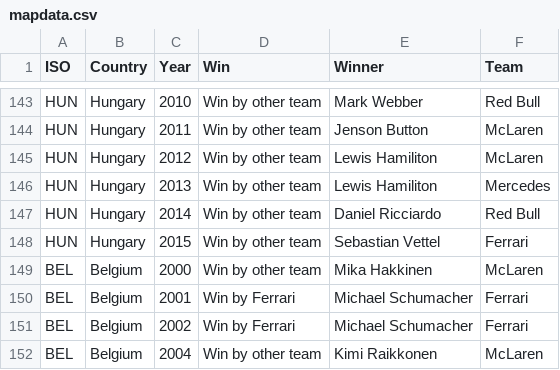
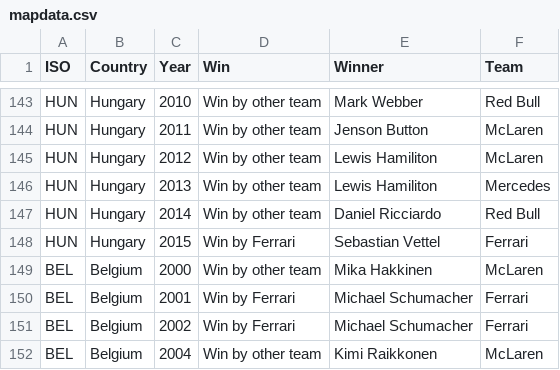
Before and after one commit to captainelaine/interactive-f1, a CSV file: data/mapdata.csv, drawn as a sheet; only a part is shown, gaps mark what is left out.

Commit message:
mapdata change
fix some error in data

```diff
--- a/data/mapdata.csv
+++ b/data/mapdata.csv
@@ -147,3 +147,3 @@ HUN,Hungary,2013,Win by other team,Lewis Hamiliton,Mercedes
 HUN,Hungary,2014,Win by other team,Daniel Ricciardo,Red Bull
-HUN,Hungary,2015,Win by other team,Sebastian Vettel,Ferrari
+HUN,Hungary,2015,Win by Ferrari,Sebastian Vettel,Ferrari
 BEL,Belgium,2000,Win by other team,Mika Hakkinen,McLaren
```
